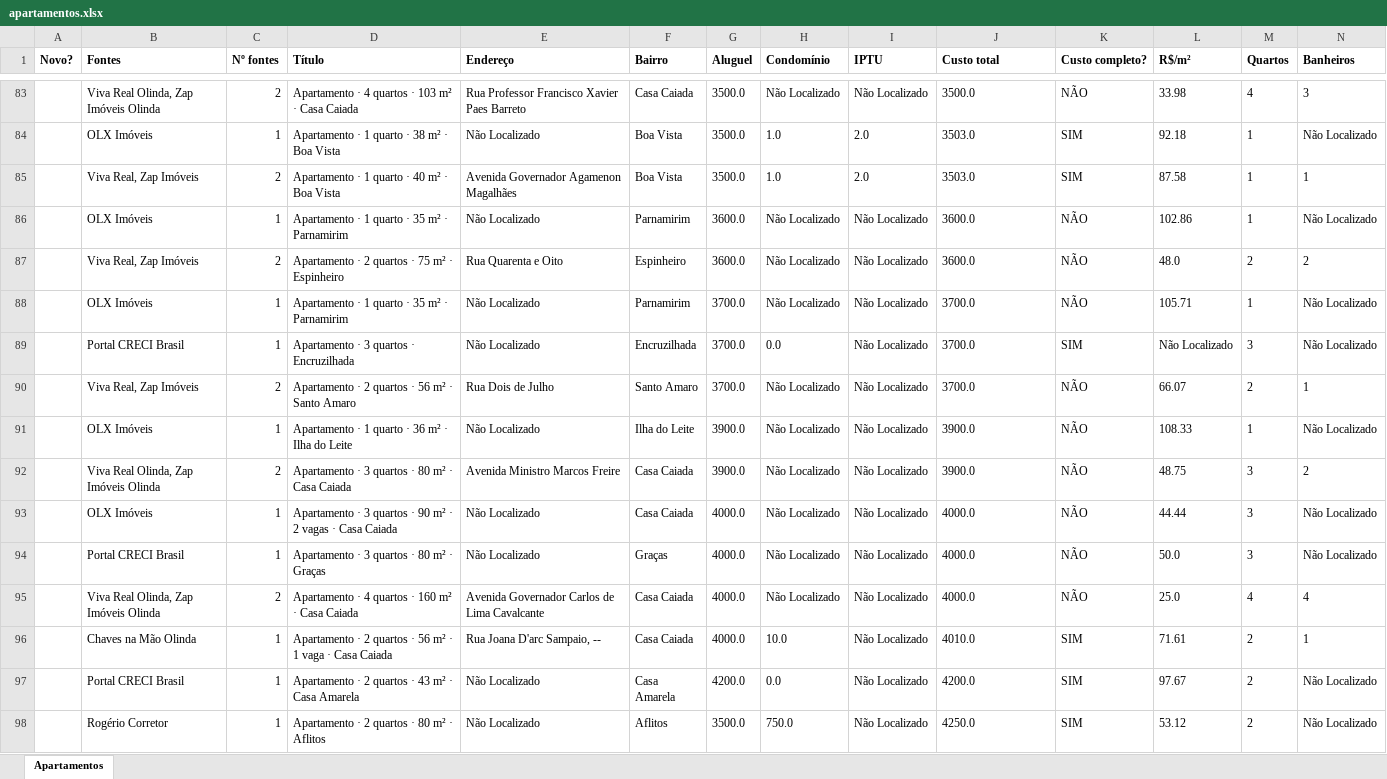
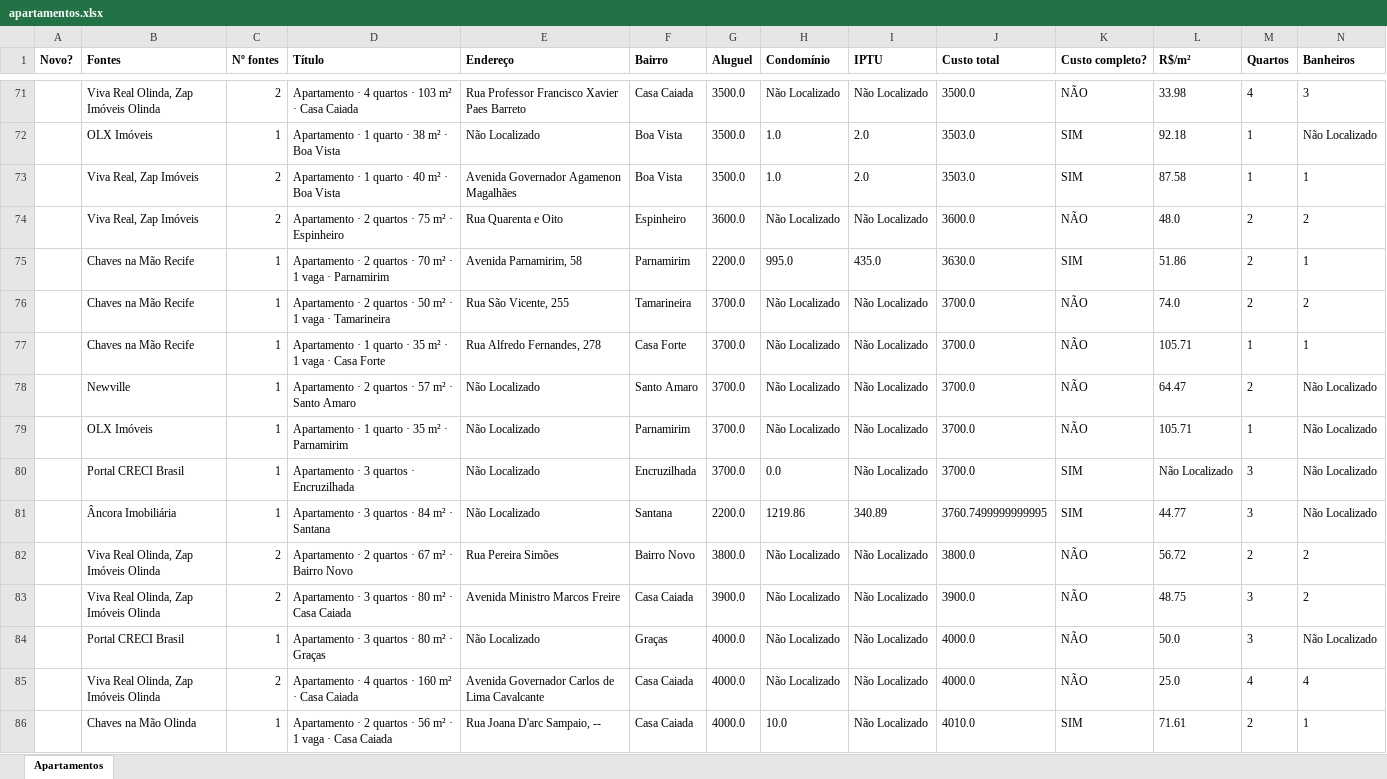
Before and after one commit to jlfig13/busca-imovel, an Excel workbook: saida/apartamentos.xlsx, sheet Apartamentos, drawn as a sheet; only a part is shown, gaps mark what is left out; the shorter side is filled out with more unchanged rows; values as stored, in another font and other column widths than the file's, no borders; removed rows and columns are numbered as before the commit, all else as after; rows hold the shown columns only; the diff covers the shown part only; the diff names each change by its address in the sheet, - before the commit and + after, or states it on an @@ line.

```diff
--- a/saida/apartamentos.xlsx (sheet Apartamentos)
+++ b/saida/apartamentos.xlsx (sheet Apartamentos)
-row 86:  | OLX Imóveis | 1 | Apartamento · 1 quarto · 35 m² · Parnamirim | Não Localizado | Parnamirim | 3600.0 | Não Localizado | Não Localizado | 3600.0 | NÃO | 102.86 | 1 | Não Localizado
+row 75:  | Chaves na Mão Recife | 1 | Apartamento · 2 quartos · 70 m² · 1 vaga · Parnamirim | Avenida Parnamirim, 58 | Parnamirim | 2200.0 | 995.0 | 435.0 | 3630.0 | SIM | 51.86 | 2 | 1
+row 76:  | Chaves na Mão Recife | 1 | Apartamento · 2 quartos · 50 m² · 1 vaga · Tamarineira | Rua São Vicente, 255 | Tamarineira | 3700.0 | Não Localizado | Não Localizado | 3700.0 | NÃO | 74.0 | 2 | 2
+row 77:  | Chaves na Mão Recife | 1 | Apartamento · 1 quarto · 35 m² · 1 vaga · Casa Forte | Rua Alfredo Fernandes, 278 | Casa Forte | 3700.0 | Não Localizado | Não Localizado | 3700.0 | NÃO | 105.71 | 1 | 1
+row 78:  | Newville | 1 | Apartamento · 2 quartos · 57 m² · Santo Amaro | Não Localizado | Santo Amaro | 3700.0 | Não Localizado | Não Localizado | 3700.0 | NÃO | 64.47 | 2 | Não Localizado
-row 90:  | Viva Real, Zap Imóveis | 2 | Apartamento · 2 quartos · 56 m² · Santo Amaro | Rua Dois de Julho | Santo Amaro | 3700.0 | Não Localizado | Não Localizado | 3700.0 | NÃO | 66.07 | 2 | 1
-row 91:  | OLX Imóveis | 1 | Apartamento · 1 quarto · 36 m² · Ilha do Leite | Não Localizado | Ilha do Leite | 3900.0 | Não Localizado | Não Localizado | 3900.0 | NÃO | 108.33 | 1 | Não Localizado
+row 81:  | Âncora Imobiliária | 1 | Apartamento · 3 quartos · 84 m² · Santana | Não Localizado | Santana | 2200.0 | 1219.86 | 340.89 | 3760.7499999999995 | SIM | 44.77 | 3 | Não Localizado
+row 82:  | Viva Real Olinda, Zap Imóveis Olinda | 2 | Apartamento · 2 quartos · 67 m² · Bairro Novo | Rua Pereira Simões | Bairro Novo | 3800.0 | Não Localizado | Não Localizado | 3800.0 | NÃO | 56.72 | 2 | 2
-row 93:  | OLX Imóveis | 1 | Apartamento · 3 quartos · 90 m² · 2 vagas · Casa Caiada | Não Localizado | Casa Caiada | 4000.0 | Não Localizado | Não Localizado | 4000.0 | NÃO | 44.44 | 3 | Não Localizado
```
Also changed, not shown: 21 added rows, 30 removed rows and 124 edited cells elsewhere in this sheet, 2 other files.
